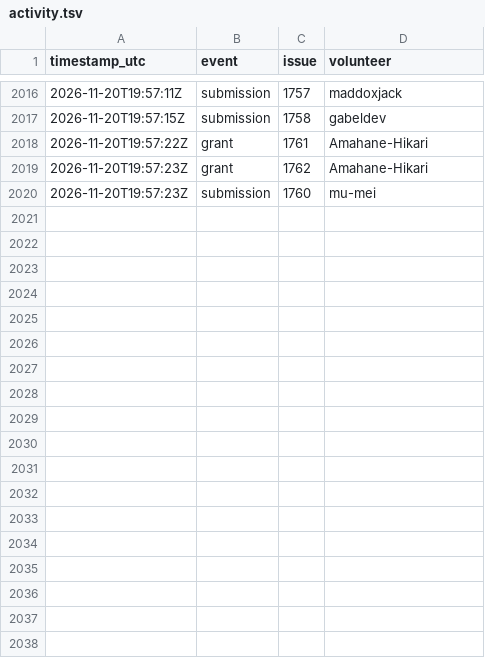
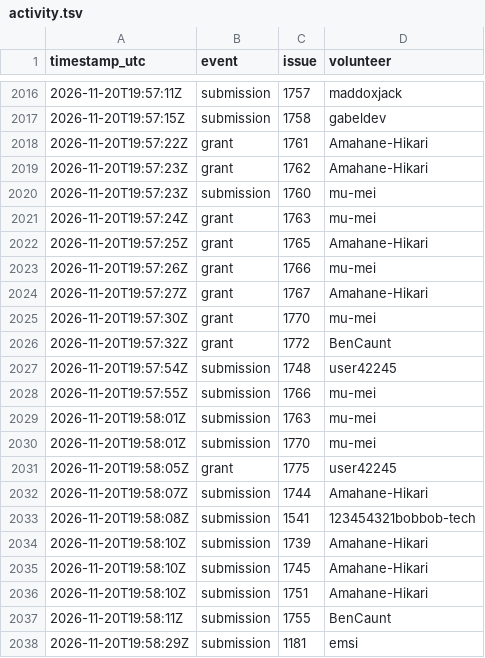
Before and after one commit to 1337isnot1337/alpoge-rh-replay, a TSV file: tracker/activity.tsv, drawn as a sheet; only a part is shown, gaps mark what is left out; the diff names each change by its address in the sheet, - before the commit and + after, or states it on an @@ line.

```diff
--- a/tracker/activity.tsv
+++ b/tracker/activity.tsv
+row 2021: 2026-11-20T19:57:24Z | grant | 1763 | mu-mei
+row 2022: 2026-11-20T19:57:25Z | grant | 1765 | Amahane-Hikari
+row 2023: 2026-11-20T19:57:26Z | grant | 1766 | mu-mei
+row 2024: 2026-11-20T19:57:27Z | grant | 1767 | Amahane-Hikari
+row 2025: 2026-11-20T19:57:30Z | grant | 1770 | mu-mei
+row 2026: 2026-11-20T19:57:32Z | grant | 1772 | BenCaunt
+row 2027: 2026-11-20T19:57:54Z | submission | 1748 | user42245
+row 2028: 2026-11-20T19:57:55Z | submission | 1766 | mu-mei
+row 2029: 2026-11-20T19:58:01Z | submission | 1763 | mu-mei
+row 2030: 2026-11-20T19:58:01Z | submission | 1770 | mu-mei
+row 2031: 2026-11-20T19:58:05Z | grant | 1775 | user42245
+row 2032: 2026-11-20T19:58:07Z | submission | 1744 | Amahane-Hikari
+row 2033: 2026-11-20T19:58:08Z | submission | 1541 | 123454321bobbob-tech
+row 2034: 2026-11-20T19:58:10Z | submission | 1739 | Amahane-Hikari
+row 2035: 2026-11-20T19:58:10Z | submission | 1745 | Amahane-Hikari
+row 2036: 2026-11-20T19:58:10Z | submission | 1751 | Amahane-Hikari
+row 2037: 2026-11-20T19:58:11Z | submission | 1755 | BenCaunt
+row 2038: 2026-11-20T19:58:29Z | submission | 1181 | emsi
```
Also changed, not shown: 2 other files.
